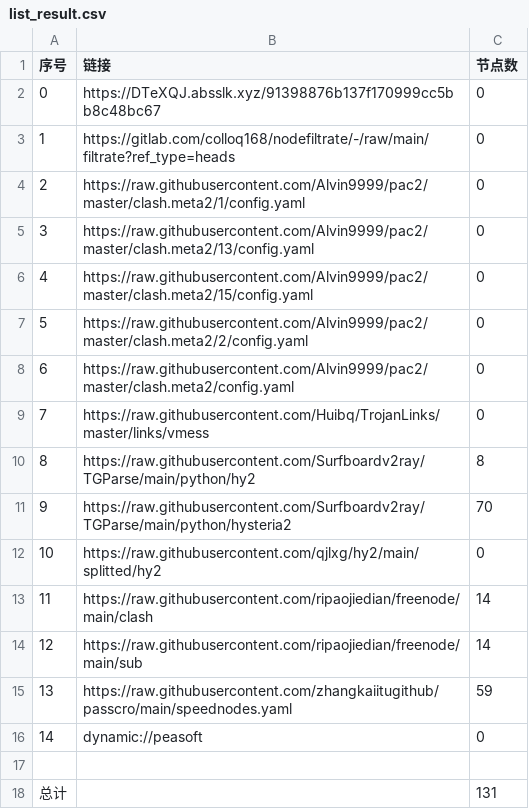
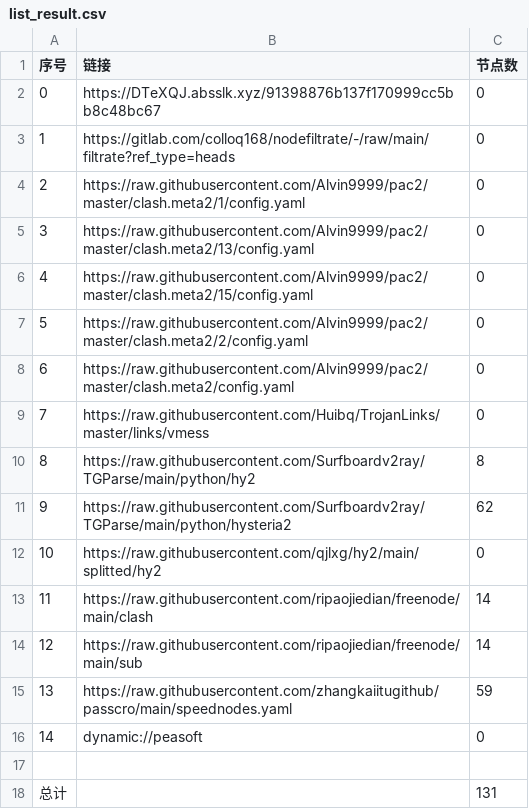
Before and after one commit to shibaobei1/AutoMergePublicNodes--mfjd, a CSV file: list_result.csv, drawn as a sheet.

```diff
--- a/list_result.csv
+++ b/list_result.csv
@@ -10,3 +10,3 @@
 8,https://raw.githubusercontent.com/Surfboardv2ray/TGParse/main/python/hy2,8
-9,https://raw.githubusercontent.com/Surfboardv2ray/TGParse/main/python/hysteria2,70
+9,https://raw.githubusercontent.com/Surfboardv2ray/TGParse/main/python/hysteria2,62
 10,https://raw.githubusercontent.com/qjlxg/hy2/main/splitted/hy2,0
```
Also changed, not shown: 8 other files.
